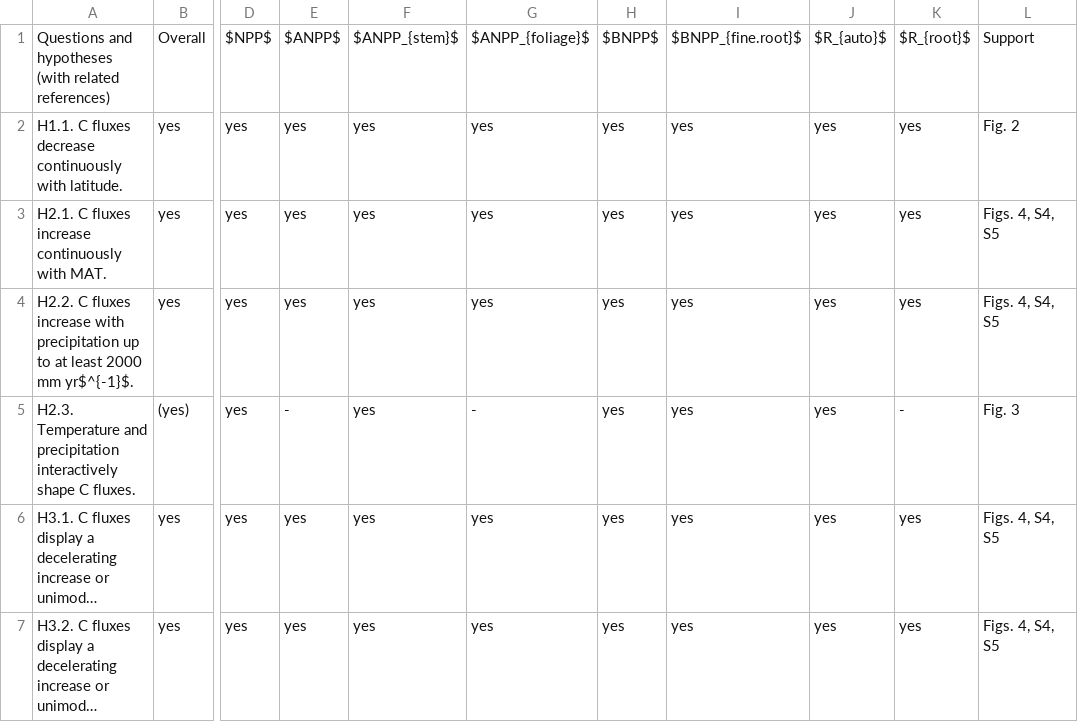
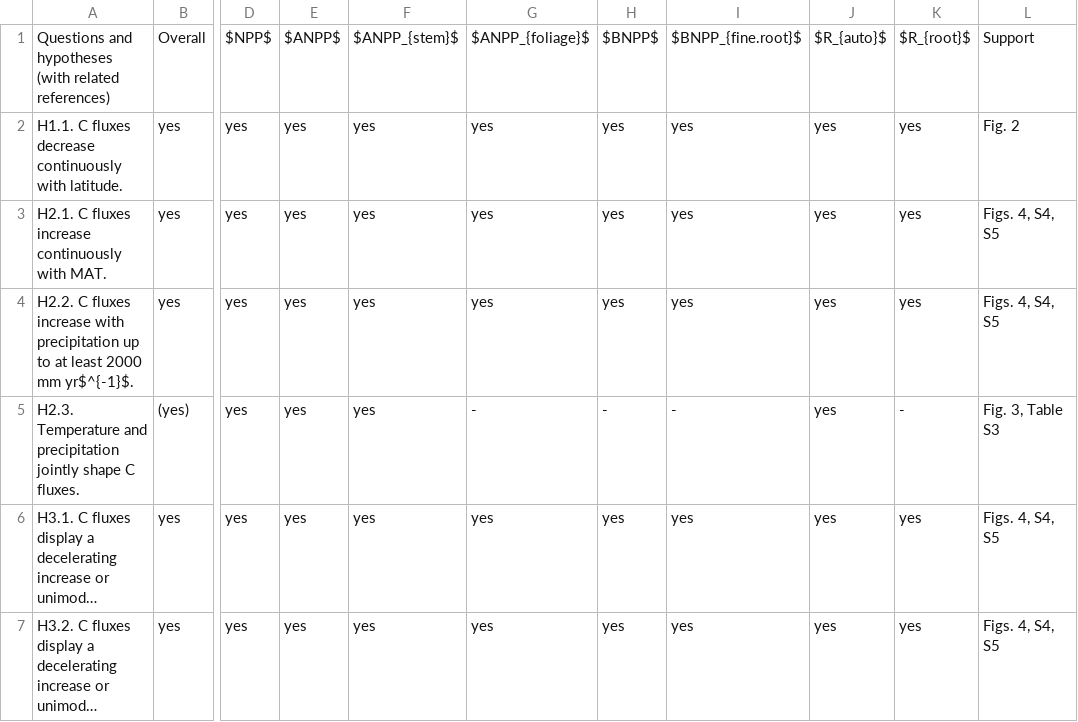
Before and after one commit to forc-db/Global_Productivity, a CSV file: manuscript/hypothesis_table.csv, drawn as a sheet; only a part is shown, gaps mark what is left out; long unchanged cells end in …; the diff names each change by its address in the sheet, - before the commit and + after, or states it on an @@ line.

Commit message:
Update hypothesis_table.csv
issue #87

```diff
--- a/manuscript/hypothesis_table.csv
+++ b/manuscript/hypothesis_table.csv
-A5: …and precipitation interactively shape C…
+A5: …and precipitation jointly shape C…
-E5: -
+E5: yes
-H5: yes
+H5: -
-I5: yes
+I5: -
-L5: Fig. 3
+L5: Fig. 3, Table S3
```
